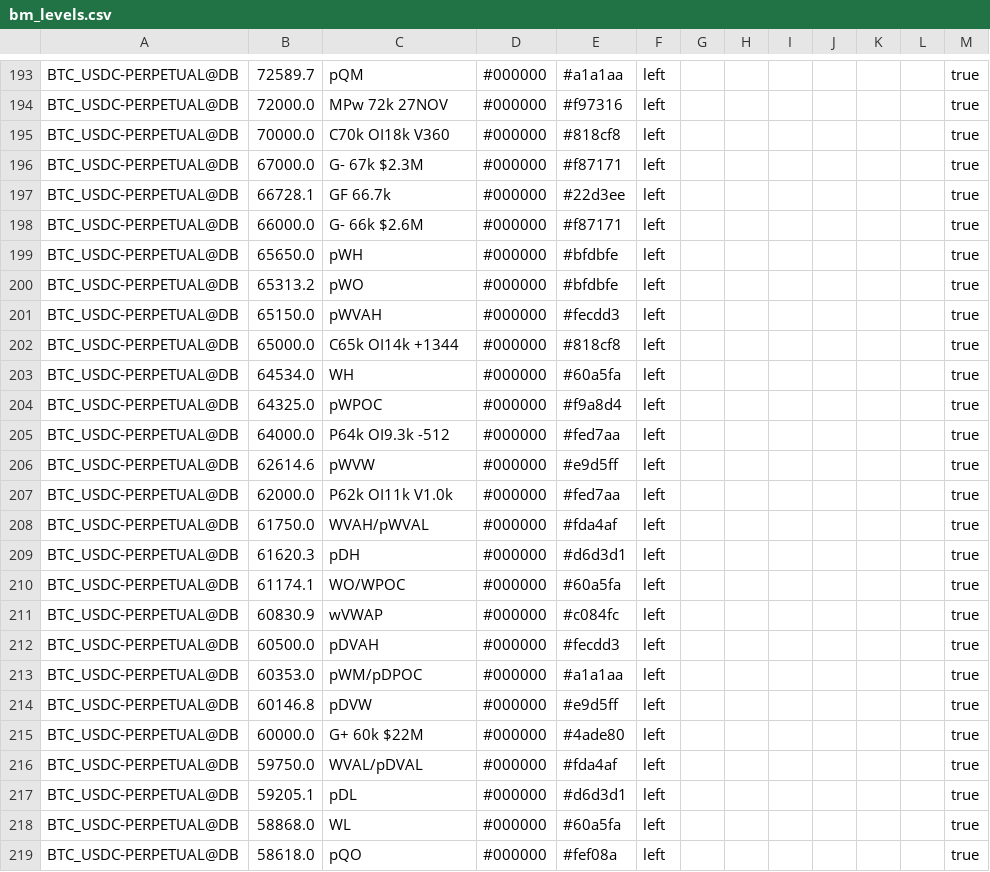
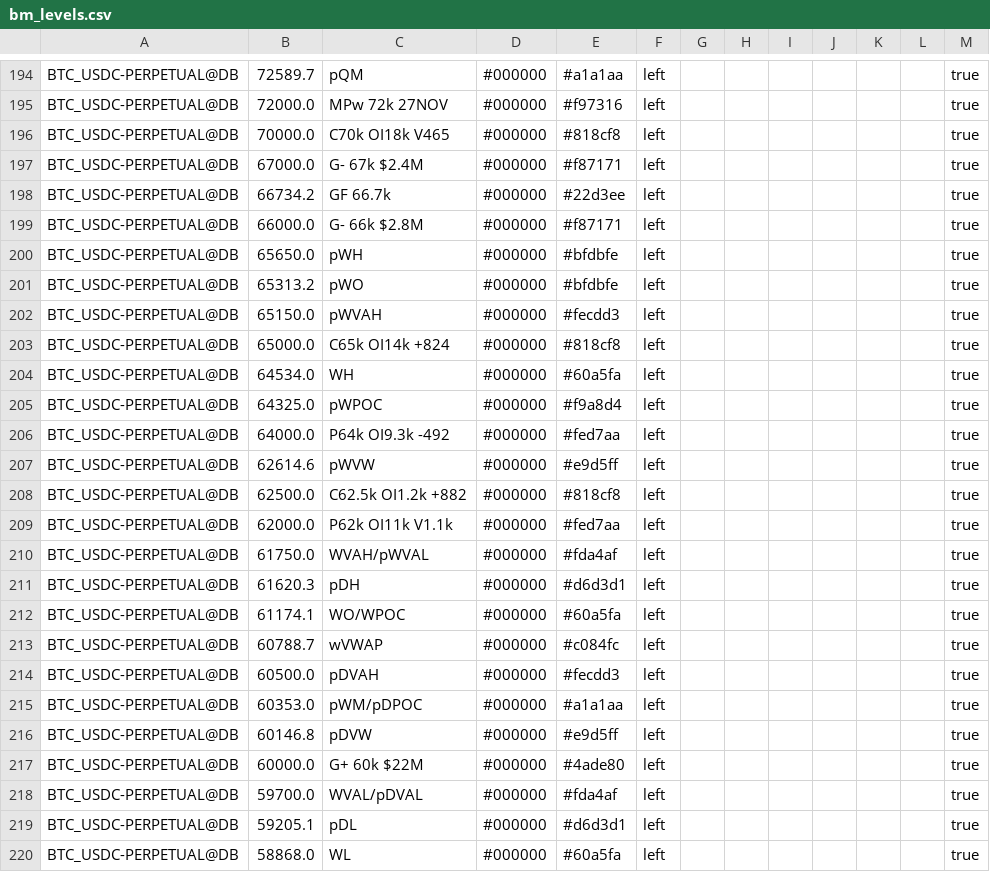
Before and after one commit to trendset1/bm-levels, a CSV file: bm_levels.csv, drawn as a sheet; only a part is shown, gaps mark what is left out; the shorter side is filled out with more unchanged rows; the diff covers the shown part only.

```diff
--- a/bm_levels.csv
+++ b/bm_levels.csv
@@ -194,6 +195,6 @@
 "BTC_USDC-PERPETUAL@DB","72000.0","MPw 72k 27NOV","#000000","#f97316","left","","","","","","","true"
-"BTC_USDC-PERPETUAL@DB","70000.0","C70k OI18k V360","#000000","#818cf8","left","","","","","","","true"
-"BTC_USDC-PERPETUAL@DB","67000.0","G- 67k $2.3M","#000000","#f87171","left","","","","","","","true"
-"BTC_USDC-PERPETUAL@DB","66728.1","GF 66.7k","#000000","#22d3ee","left","","","","","","","true"
-"BTC_USDC-PERPETUAL@DB","66000.0","G- 66k $2.6M","#000000","#f87171","left","","","","","","","true"
+"BTC_USDC-PERPETUAL@DB","70000.0","C70k OI18k V465","#000000","#818cf8","left","","","","","","","true"
+"BTC_USDC-PERPETUAL@DB","67000.0","G- 67k $2.4M","#000000","#f87171","left","","","","","","","true"
+"BTC_USDC-PERPETUAL@DB","66734.2","GF 66.7k","#000000","#22d3ee","left","","","","","","","true"
+"BTC_USDC-PERPETUAL@DB","66000.0","G- 66k $2.8M","#000000","#f87171","left","","","","","","","true"
 "BTC_USDC-PERPETUAL@DB","65650.0","pWH","#000000","#bfdbfe","left","","","","","","","true"
@@ -201,8 +202,9 @@
 "BTC_USDC-PERPETUAL@DB","65150.0","pWVAH","#000000","#fecdd3","left","","","","","","","true"
-"BTC_USDC-PERPETUAL@DB","65000.0","C65k OI14k +1344","#000000","#818cf8","left","","","","","","","true"
+"BTC_USDC-PERPETUAL@DB","65000.0","C65k OI14k +824","#000000","#818cf8","left","","","","","","","true"
 "BTC_USDC-PERPETUAL@DB","64534.0","WH","#000000","#60a5fa","left","","","","","","","true"
 "BTC_USDC-PERPETUAL@DB","64325.0","pWPOC","#000000","#f9a8d4","left","","","","","","","true"
-"BTC_USDC-PERPETUAL@DB","64000.0","P64k OI9.3k -512","#000000","#fed7aa","left","","","","","","","true"
+"BTC_USDC-PERPETUAL@DB","64000.0","P64k OI9.3k -492","#000000","#fed7aa","left","","","","","","","true"
 "BTC_USDC-PERPETUAL@DB","62614.6","pWVW","#000000","#e9d5ff","left","","","","","","","true"
-"BTC_USDC-PERPETUAL@DB","62000.0","P62k OI11k V1.0k","#000000","#fed7aa","left","","","","","","","true"
+"BTC_USDC-PERPETUAL@DB","62500.0","C62.5k OI1.2k +882","#000000","#818cf8","left","","","","","","","true"
+"BTC_USDC-PERPETUAL@DB","62000.0","P62k OI11k V1.1k","#000000","#fed7aa","left","","","","","","","true"
 "BTC_USDC-PERPETUAL@DB","61750.0","WVAH/pWVAL","#000000","#fda4af","left","","","","","","","true"
@@ -210,3 +212,3 @@
 "BTC_USDC-PERPETUAL@DB","61174.1","WO/WPOC","#000000","#60a5fa","left","","","","","","","true"
-"BTC_USDC-PERPETUAL@DB","60830.9","wVWAP","#000000","#c084fc","left","","","","","","","true"
+"BTC_USDC-PERPETUAL@DB","60788.7","wVWAP","#000000","#c084fc","left","","","","","","","true"
 "BTC_USDC-PERPETUAL@DB","60500.0","pDVAH","#000000","#fecdd3","left","","","","","","","true"
@@ -215,3 +217,3 @@
 "BTC_USDC-PERPETUAL@DB","60000.0","G+ 60k $22M","#000000","#4ade80","left","","","","","","","true"
-"BTC_USDC-PERPETUAL@DB","59750.0","WVAL/pDVAL","#000000","#fda4af","left","","","","","","","true"
+"BTC_USDC-PERPETUAL@DB","59700.0","WVAL/pDVAL","#000000","#fda4af","left","","","","","","","true"
 "BTC_USDC-PERPETUAL@DB","59205.1","pDL","#000000","#d6d3d1","left","","","","","","","true"
```
Also changed, not shown: 6 added rows, 6 removed rows and 52 edited cells elsewhere in this file, 1 other file.
